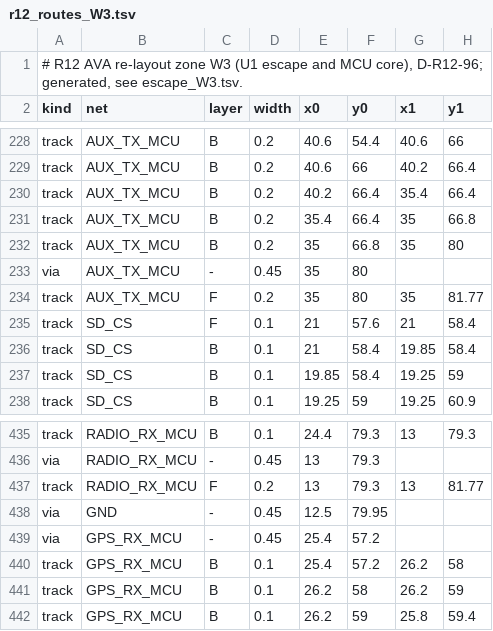
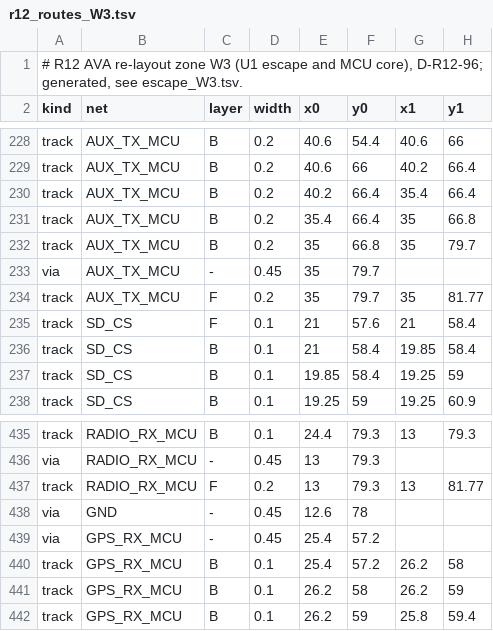
Before and after one commit to OAK-WJR/rocket-flight-computer, a TSV file: m3_design/r12_aid/zones/r12_routes_W3.tsv, drawn as a sheet; only a part is shown, gaps mark what is left out.

```diff
--- a/m3_design/r12_aid/zones/r12_routes_W3.tsv
+++ b/m3_design/r12_aid/zones/r12_routes_W3.tsv
@@ -231,5 +231,5 @@ track	AUX_TX_MCU	B	0.2	40.2	66.4	35.4	66.4
 track	AUX_TX_MCU	B	0.2	35.4	66.4	35	66.8
-track	AUX_TX_MCU	B	0.2	35	66.8	35	80
-via	AUX_TX_MCU	-	0.45	35	80		
-track	AUX_TX_MCU	F	0.2	35	80	35	81.77
+track	AUX_TX_MCU	B	0.2	35	66.8	35	79.7
+via	AUX_TX_MCU	-	0.45	35	79.7		
+track	AUX_TX_MCU	F	0.2	35	79.7	35	81.77
 track	SD_CS	F	0.1	21	57.6	21	58.4
@@ -437,3 +437,3 @@ via	RADIO_RX_MCU	-	0.45	13	79.3
 track	RADIO_RX_MCU	F	0.2	13	79.3	13	81.77
-via	GND	-	0.45	12.5	79.95		
+via	GND	-	0.45	12.6	78		
 via	GPS_RX_MCU	-	0.45	25.4	57.2		
```
Also changed, not shown: m3_design/r12_legends.tsv, m3_design/r12_routes.tsv.
